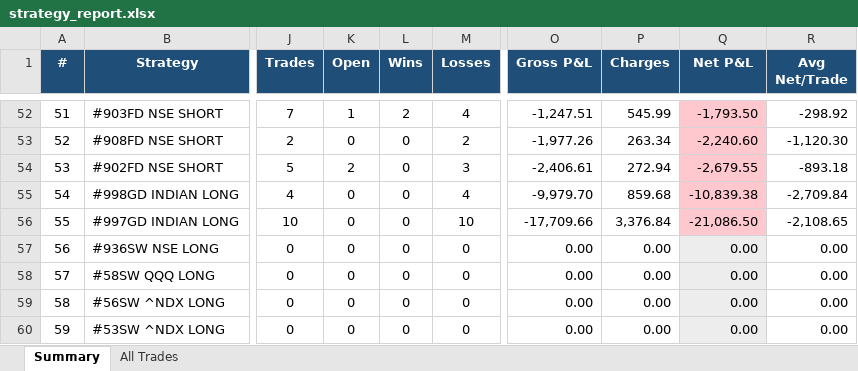
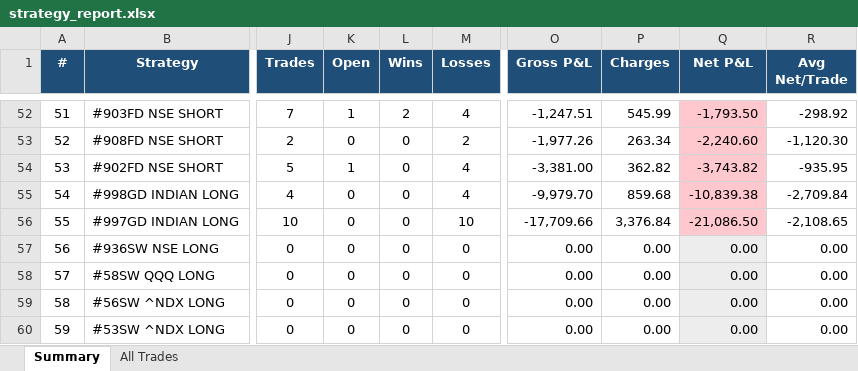
Before and after one commit to thokfoot/free-4-market-master, an Excel workbook: logs/strategy_report.xlsx, sheet Summary, drawn as a sheet; only a part is shown, gaps mark what is left out; values as stored, in another font and other column widths than the file's, no borders; the diff names each change by its address in the sheet, - before the commit and + after, or states it on an @@ line.

```diff
--- a/logs/strategy_report.xlsx (sheet Summary)
+++ b/logs/strategy_report.xlsx (sheet Summary)
-K54 (Open): 2
+K54 (Open): 1
-M54 (Losses): 3
+M54 (Losses): 4
-O54 (Gross P&L): -2,406.61
+O54 (Gross P&L): -3,381.00
-P54 (Charges): 272.94
+P54 (Charges): 362.82
-Q54 (Net P&L): -2,679.55
+Q54 (Net P&L): -3,743.82
-R54 (Avg Net/Trade): -893.18
+R54 (Avg Net/Trade): -935.95
```
Also changed, not shown: sheet All Trades.
